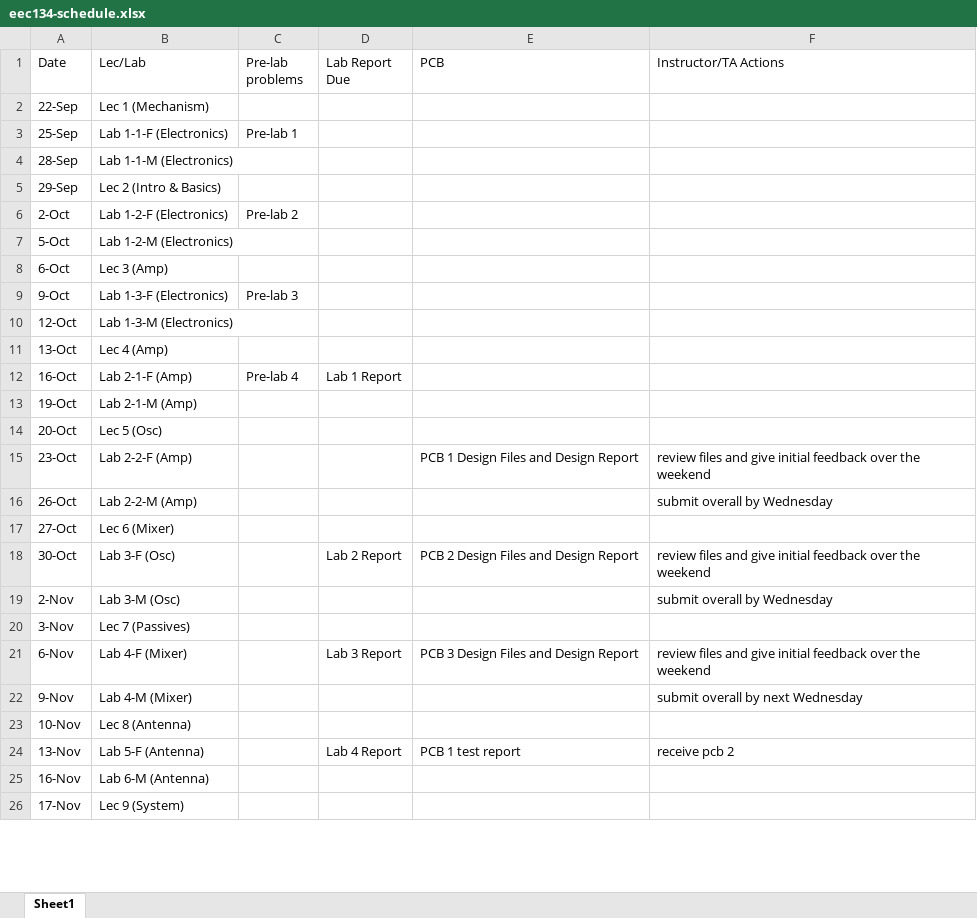
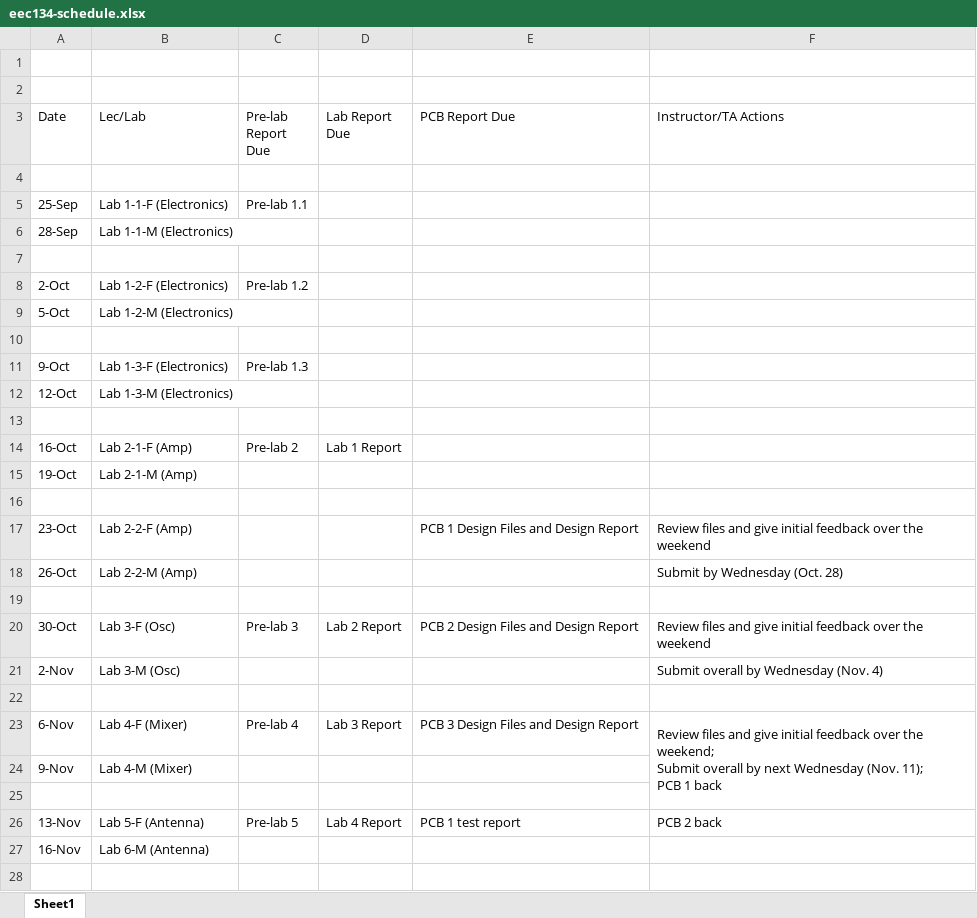
Before and after one commit to ucdart/UCD-EEC134, an Excel workbook: support/schedule/eec134-schedule.xlsx, sheet Sheet1, drawn as a sheet; only a part is shown; values as stored, in another font and other column widths than the file's, no cell formats; addresses are those after the commit; ↵ is a line break in a cell; the diff covers the shown part only; the diff names each change by its address in the sheet, - before the commit and + after, or states it on an @@ line.

Commit message:
update lab 1 and schedule

```diff
--- a/support/schedule/eec134-schedule.xlsx (sheet Sheet1)
+++ b/support/schedule/eec134-schedule.xlsx (sheet Sheet1)
+row 1: (empty)
+row 2: (empty)
-C3: Pre-lab problems
+C3: Pre-lab Report Due
-E3: PCB
+E3: PCB Report Due
-row 4: 22-Sep | Lec 1 (Mechanism)
+row 4: (empty)
-C5 (Pre-lab Report Due): Pre-lab 1
+C5 (Pre-lab Report Due): Pre-lab 1.1
-row 7: 29-Sep | Lec 2 (Intro & Basics)
+row 7: (empty)
-C8 (Pre-lab Report Due): Pre-lab 2
+C8 (Pre-lab Report Due): Pre-lab 1.2
-row 10: 6-Oct | Lec 3 (Amp)
+row 10: (empty)
-C11 (Pre-lab Report Due): Pre-lab 3
+C11 (Pre-lab Report Due): Pre-lab 1.3
-row 13: 13-Oct | Lec 4 (Amp)
+row 13: (empty)
-C14 (Pre-lab Report Due): Pre-lab 4
+C14 (Pre-lab Report Due): Pre-lab 2
-row 16: 20-Oct | Lec 5 (Osc)
+row 16: (empty)
-F17 (Instructor/TA Actions): review files and…
+F17 (Instructor/TA Actions): Review files and…
-F18 (Instructor/TA Actions): submit overall by Wednesday
+F18 (Instructor/TA Actions): Submit by Wednesday (Oct. 28)
-row 19: 27-Oct | Lec 6 (Mixer)
+row 19: (empty)
-C20 (Pre-lab Report Due): (empty)
+C20 (Pre-lab Report Due): Pre-lab 3
-F20 (Instructor/TA Actions): review files and…
+F20 (Instructor/TA Actions): Review files and…
-F21 (Instructor/TA Actions): submit overall by Wednesday
+F21 (Instructor/TA Actions): Submit overall by Wednesday (Nov. 4)
-row 22: 3-Nov | Lec 7 (Passives)
+row 22: (empty)
-C23 (Pre-lab Report Due): (empty)
+C23 (Pre-lab Report Due): Pre-lab 4
-F23 (Instructor/TA Actions): review files and give initial feedback over the weekend
+F23 (Instructor/TA Actions): Review files and give initial feedback over the weekend; ↵ Submit overall by next Wednesday (Nov. 11); ↵ PCB 1 back
+F23:F25 merged
-F24 (Instructor/TA Actions): submit overall by next Wednesday
+F24 (Instructor/TA Actions): (empty)
-row 25: 10-Nov | Lec 8 (Antenna)
+row 25: (empty)
-C26 (Pre-lab Report Due): (empty)
+C26 (Pre-lab Report Due): Pre-lab 5
-F26 (Instructor/TA Actions): receive pcb 2
+F26 (Instructor/TA Actions): PCB 2 back
-row 28: 17-Nov | Lec 9 (System)
+row 28: (empty)
```
Also changed, not shown: 2 added rows and 5 edited cells elsewhere in this sheet, cell formats, 8 other files.
